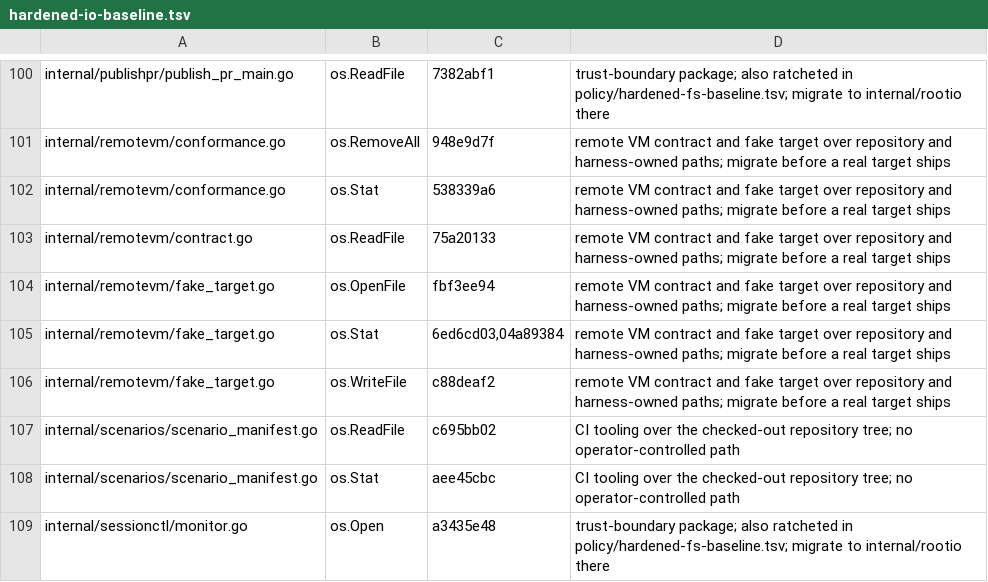
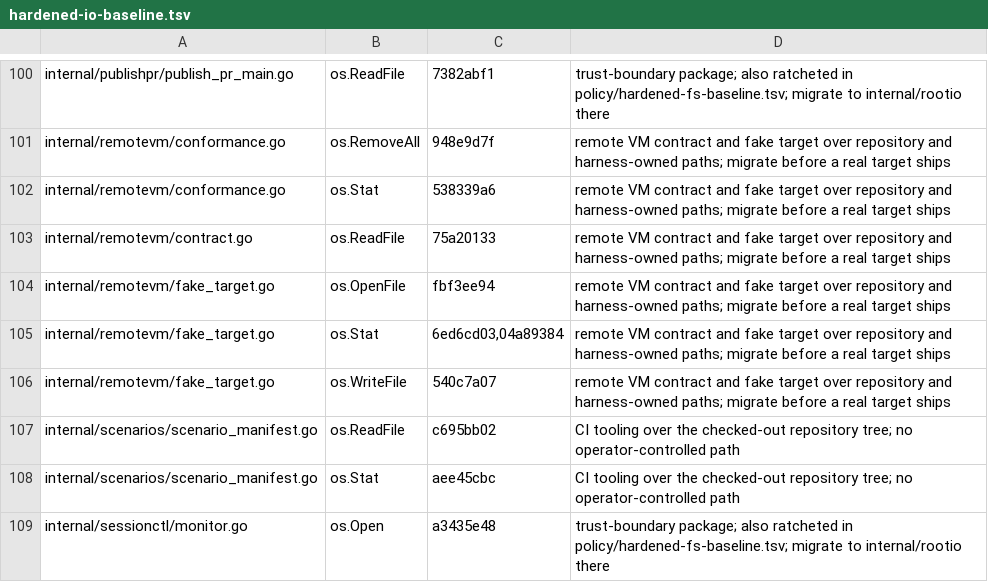
Before and after one commit to omkhar/workcell, a TSV file: policy/hardened-io-baseline.tsv, drawn as a sheet; only a part is shown, gaps mark what is left out.

```diff
--- a/policy/hardened-io-baseline.tsv
+++ b/policy/hardened-io-baseline.tsv
@@ -105,3 +105,3 @@ internal/remotevm/fake_target.go	os.OpenFile	fbf3ee94	remote VM contract and fak
 internal/remotevm/fake_target.go	os.Stat	6ed6cd03,04a89384	remote VM contract and fake target over repository and harness-owned paths; migrate before a real target ships
-internal/remotevm/fake_target.go	os.WriteFile	c88deaf2	remote VM contract and fake target over repository and harness-owned paths; migrate before a real target ships
+internal/remotevm/fake_target.go	os.WriteFile	540c7a07	remote VM contract and fake target over repository and harness-owned paths; migrate before a real target ships
 internal/scenarios/scenario_manifest.go	os.ReadFile	c695bb02	CI tooling over the checked-out repository tree; no operator-controlled path
```
Also changed, not shown: 3 other files.
